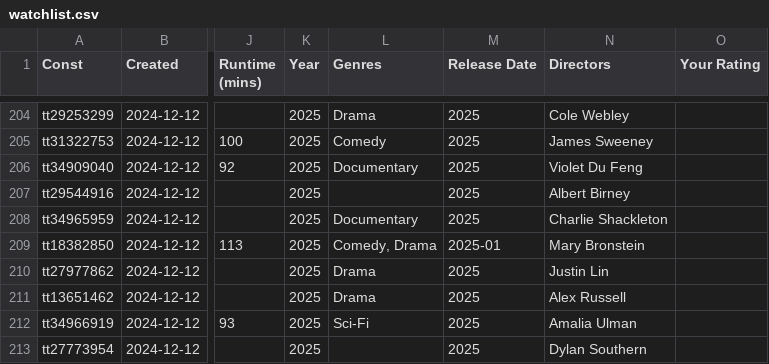
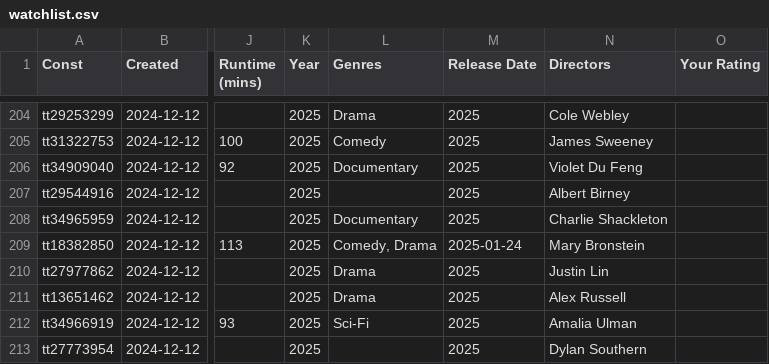
Before and after one commit to josh/imdb-data, a CSV file: watchlist.csv, drawn as a sheet; only a part is shown, gaps mark what is left out; the diff covers the shown part only; the diff names each change by its address in the sheet, - before the commit and + after, or states it on an @@ line.

```diff
--- a/watchlist.csv
+++ b/watchlist.csv
-M209 (Release Date): 2025-01
+M209 (Release Date): 2025-01-24
```
Also changed, not shown: 1 added row and 14 edited cells elsewhere in this file.
